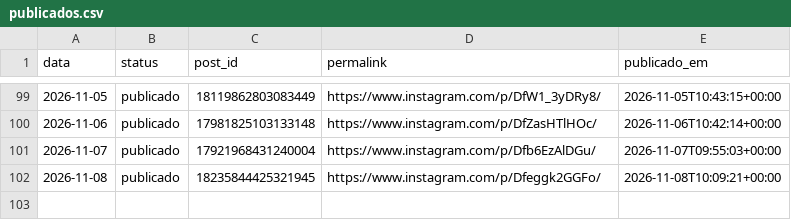
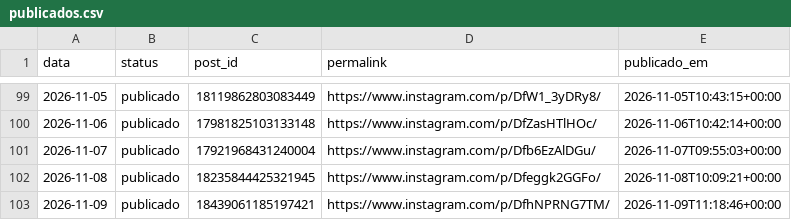
Before and after one commit to joelsongsilva/publicacao_instagram_md, a CSV file: logs/publicados.csv, drawn as a sheet; only a part is shown, gaps mark what is left out; the diff names each change by its address in the sheet, - before the commit and + after, or states it on an @@ line.

```diff
--- a/logs/publicados.csv
+++ b/logs/publicados.csv
+row 103: 2026-11-09 | publicado | 18439061185197421 | https://www.instagram.com/p/DfhNPRNG7TM/ | 2026-11-09T11:18:46+00:00
```
